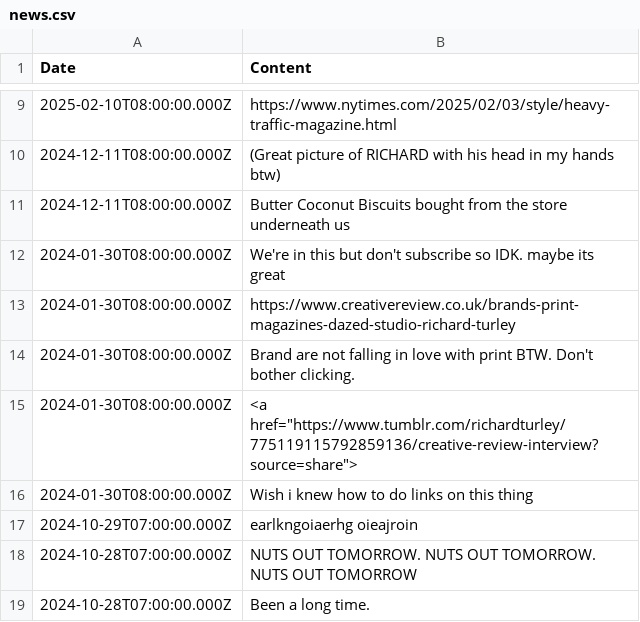
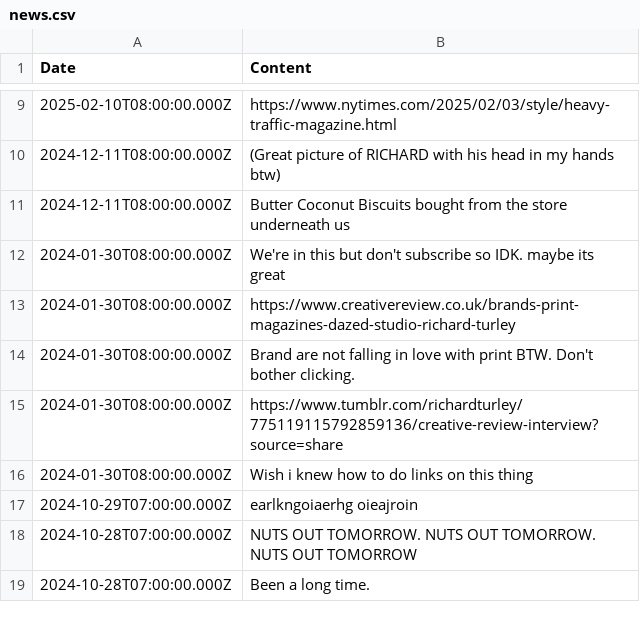
Before and after one commit to aaiiintt/food_new_site, a CSV file: data/news.csv, drawn as a sheet; only a part is shown, gaps mark what is left out.

Commit message:
Update news.csv

```diff
--- a/data/news.csv
+++ b/data/news.csv
@@ -14,3 +14,3 @@
 "2024-01-30T08:00:00.000Z","Brand are not falling in love with print BTW. Don't bother clicking. "
-"2024-01-30T08:00:00.000Z","<a href=""https://www.tumblr.com/richardturley/775119115792859136/creative-review-interview?source=share"">"
+"2024-01-30T08:00:00.000Z","https://www.tumblr.com/richardturley/775119115792859136/creative-review-interview?source=share"
 "2024-01-30T08:00:00.000Z","Wish i knew how to do links on this thing"
```
